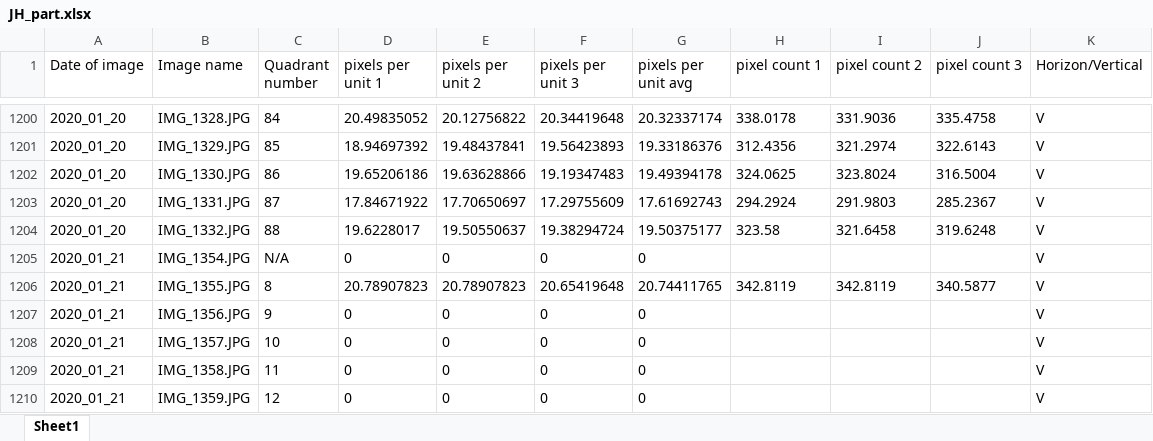
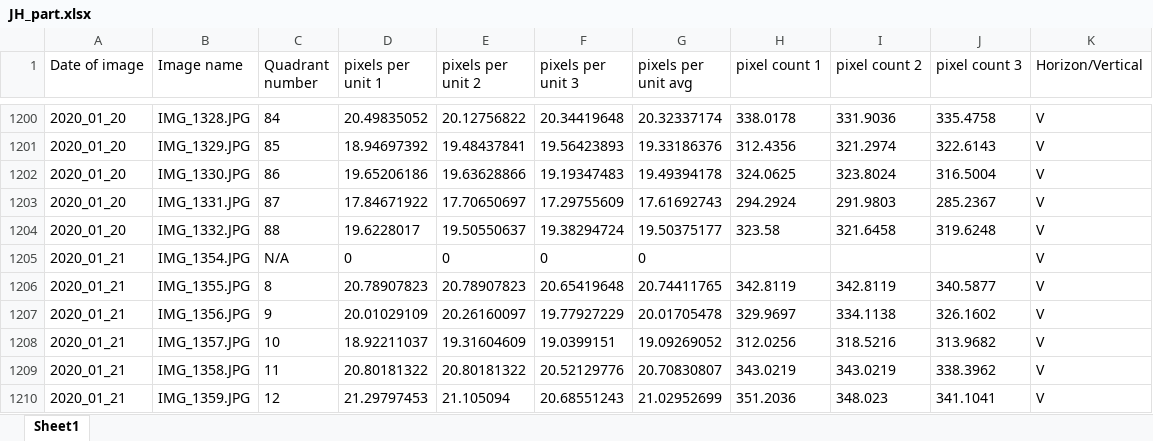
Before and after one commit to Homura-Magica/NSR_Image_Analysis, an Excel workbook: JH_part.xlsx, sheet Sheet1, drawn as a sheet; only a part is shown, gaps mark what is left out; values as stored, in another font and other column widths than the file's, no borders; the diff covers the shown part only; the diff names each change by its address in the sheet, - before the commit and + after, or states it on an @@ line.

Commit message:
Update JH_part.xlsx

```diff
--- a/JH_part.xlsx (sheet Sheet1)
+++ b/JH_part.xlsx (sheet Sheet1)
-D1207 (pixels per unit 1): 0
+D1207 (pixels per unit 1): 20.01029109
-E1207 (pixels per unit 2): 0
+E1207 (pixels per unit 2): 20.26160097
-F1207 (pixels per unit 3): 0
+F1207 (pixels per unit 3): 19.77927229
-G1207 (pixels per unit avg): 0
+G1207 (pixels per unit avg): 20.01705478
-H1207 (pixel count 1): (empty)
+H1207 (pixel count 1): 329.9697
-I1207 (pixel count 2): (empty)
+I1207 (pixel count 2): 334.1138
-J1207 (pixel count 3): (empty)
+J1207 (pixel count 3): 326.1602
-D1208 (pixels per unit 1): 0
+D1208 (pixels per unit 1): 18.92211037
-E1208 (pixels per unit 2): 0
+E1208 (pixels per unit 2): 19.31604609
-F1208 (pixels per unit 3): 0
+F1208 (pixels per unit 3): 19.0399151
-G1208 (pixels per unit avg): 0
+G1208 (pixels per unit avg): 19.09269052
-H1208 (pixel count 1): (empty)
+H1208 (pixel count 1): 312.0256
-I1208 (pixel count 2): (empty)
+I1208 (pixel count 2): 318.5216
-J1208 (pixel count 3): (empty)
+J1208 (pixel count 3): 313.9682
-D1209 (pixels per unit 1): 0
+D1209 (pixels per unit 1): 20.80181322
-E1209 (pixels per unit 2): 0
+E1209 (pixels per unit 2): 20.80181322
-F1209 (pixels per unit 3): 0
+F1209 (pixels per unit 3): 20.52129776
-G1209 (pixels per unit avg): 0
+G1209 (pixels per unit avg): 20.70830807
-H1209 (pixel count 1): (empty)
+H1209 (pixel count 1): 343.0219
-I1209 (pixel count 2): (empty)
+I1209 (pixel count 2): 343.0219
-J1209 (pixel count 3): (empty)
+J1209 (pixel count 3): 338.3962
-D1210 (pixels per unit 1): 0
+D1210 (pixels per unit 1): 21.29797453
-E1210 (pixels per unit 2): 0
+E1210 (pixels per unit 2): 21.105094
-F1210 (pixels per unit 3): 0
+F1210 (pixels per unit 3): 20.68551243
-G1210 (pixels per unit avg): 0
+G1210 (pixels per unit avg): 21.02952699
-H1210 (pixel count 1): (empty)
+H1210 (pixel count 1): 351.2036
-I1210 (pixel count 2): (empty)
+I1210 (pixel count 2): 348.023
-J1210 (pixel count 3): (empty)
+J1210 (pixel count 3): 341.1041
```
Also changed, not shown: 532 edited cells elsewhere in this sheet.
